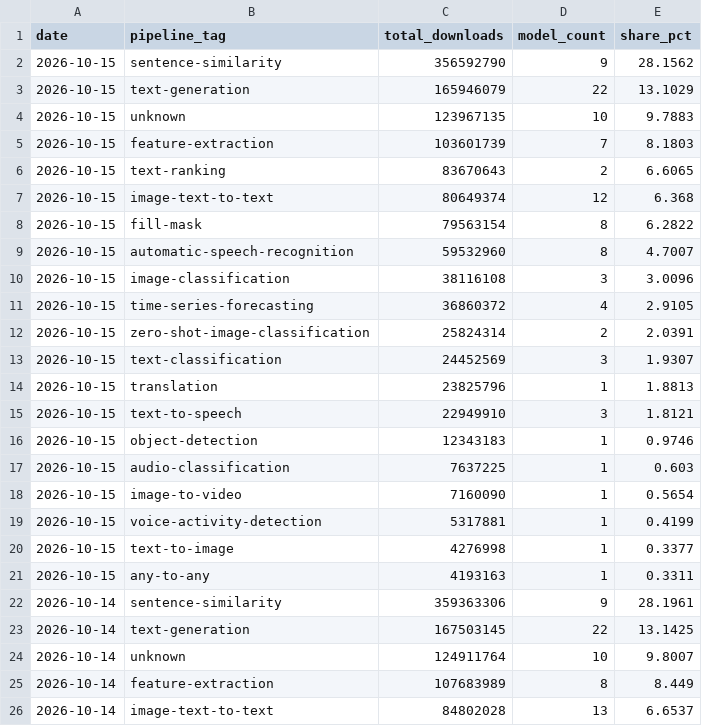
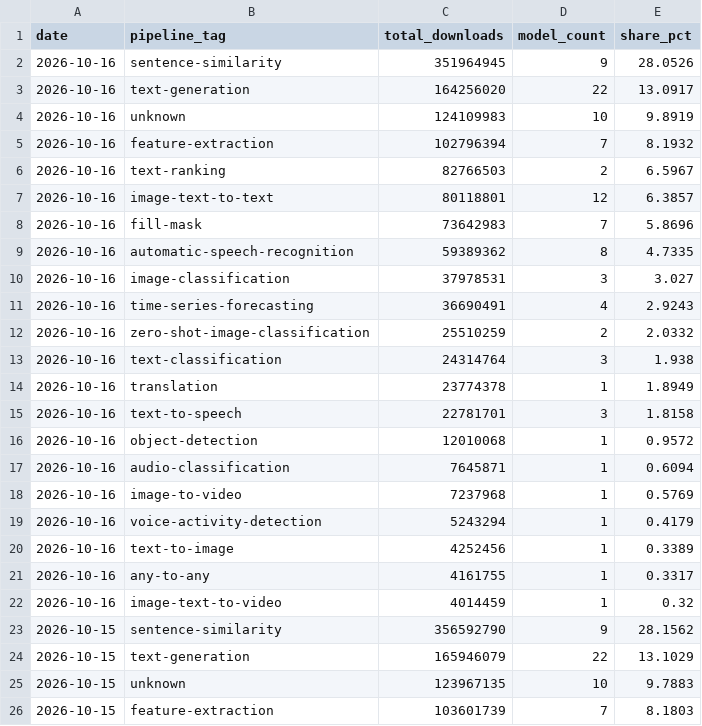
Before and after one commit to AlexLS8888/AI-Dashboard-public, a CSV file: dashboard/data/hf_pipeline_share.csv, drawn as a sheet; only a part is shown; the shorter side is filled out with more unchanged rows.

Commit message:
data: HF models 2026-10-16

```diff
--- a/dashboard/data/hf_pipeline_share.csv
+++ b/dashboard/data/hf_pipeline_share.csv
@@ -1,2 +1,23 @@
 date,pipeline_tag,total_downloads,model_count,share_pct
+2026-10-16,sentence-similarity,351964945,9,28.0526
+2026-10-16,text-generation,164256020,22,13.0917
+2026-10-16,unknown,124109983,10,9.8919
+2026-10-16,feature-extraction,102796394,7,8.1932
+2026-10-16,text-ranking,82766503,2,6.5967
+2026-10-16,image-text-to-text,80118801,12,6.3857
+2026-10-16,fill-mask,73642983,7,5.8696
+2026-10-16,automatic-speech-recognition,59389362,8,4.7335
+2026-10-16,image-classification,37978531,3,3.027
+2026-10-16,time-series-forecasting,36690491,4,2.9243
+2026-10-16,zero-shot-image-classification,25510259,2,2.0332
+2026-10-16,text-classification,24314764,3,1.938
+2026-10-16,translation,23774378,1,1.8949
+2026-10-16,text-to-speech,22781701,3,1.8158
+2026-10-16,object-detection,12010068,1,0.9572
+2026-10-16,audio-classification,7645871,1,0.6094
+2026-10-16,image-to-video,7237968,1,0.5769
+2026-10-16,voice-activity-detection,5243294,1,0.4179
+2026-10-16,text-to-image,4252456,1,0.3389
+2026-10-16,any-to-any,4161755,1,0.3317
+2026-10-16,image-text-to-video,4014459,1,0.32
 2026-10-15,sentence-similarity,356592790,9,28.1562
```
Also changed, not shown: dashboard/data/hf_company_share.csv, dashboard/data/hf_models_latest.csv, 3 other files.
